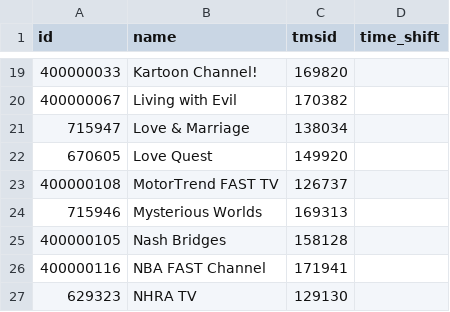
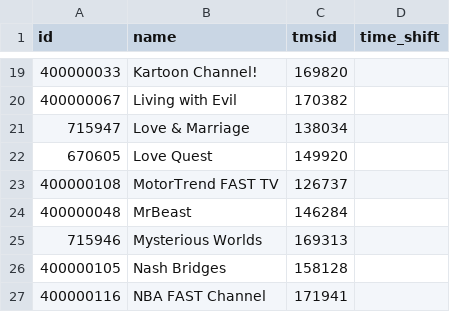
Before and after one commit to jgomez177/tubi-for-channels, a CSV file: tubi_tmsid.csv, drawn as a sheet; only a part is shown, gaps mark what is left out; the shorter side is filled out with more unchanged rows.

Commit message:
TMSID Update - 20250131_1352

```diff
--- a/tubi_tmsid.csv
+++ b/tubi_tmsid.csv
@@ -23,2 +23,3 @@ id,name,tmsid,time_shift
 400000108,MotorTrend FAST TV,126737
+400000048,MrBeast,146284
 715946,Mysterious Worlds,169313
```
